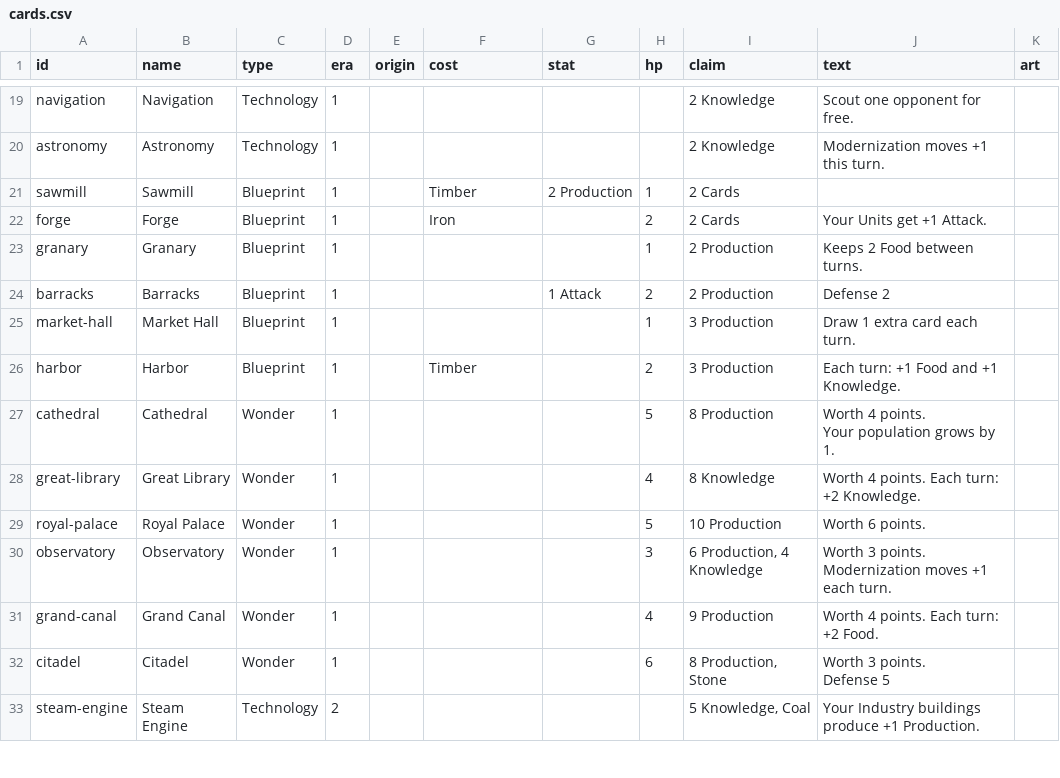
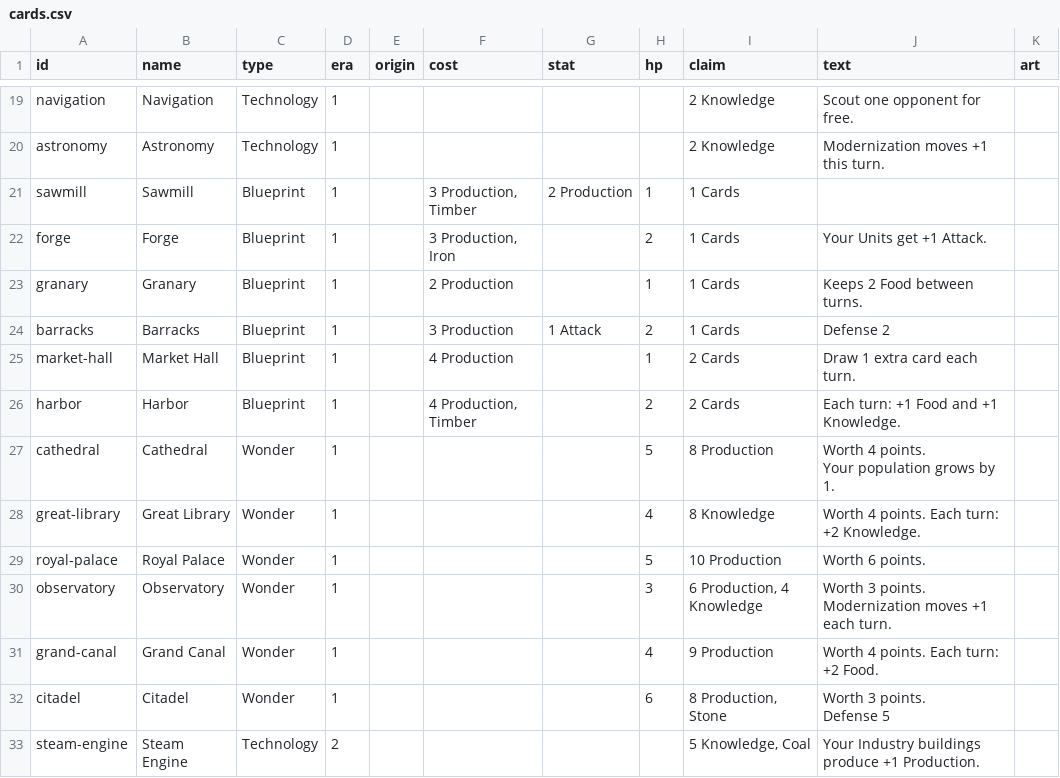
Before and after one commit to ChipCheap/CivCards, a CSV file: prototype/cards/cards.csv, drawn as a sheet; only a part is shown, gaps mark what is left out.

```diff
--- a/prototype/cards/cards.csv
+++ b/prototype/cards/cards.csv
@@ -20,8 +20,8 @@ navigation,Navigation,Technology,1,,,,,2 Knowledge,Scout one opponent for free.,
 astronomy,Astronomy,Technology,1,,,,,2 Knowledge,Modernization moves +1 this turn.,
-sawmill,Sawmill,Blueprint,1,,Timber,2 Production,1,2 Cards,,
-forge,Forge,Blueprint,1,,Iron,,2,2 Cards,Your Units get +1 Attack.,
-granary,Granary,Blueprint,1,,,,1,2 Production,Keeps 2 Food between turns.,
-barracks,Barracks,Blueprint,1,,,1 Attack,2,2 Production,Defense 2,
-market-hall,Market Hall,Blueprint,1,,,,1,3 Production,Draw 1 extra card each turn.,
-harbor,Harbor,Blueprint,1,,Timber,,2,3 Production,Each turn: +1 Food and +1 Knowledge.,
+sawmill,Sawmill,Blueprint,1,,"3 Production, Timber",2 Production,1,1 Cards,,
+forge,Forge,Blueprint,1,,"3 Production, Iron",,2,1 Cards,Your Units get +1 Attack.,
+granary,Granary,Blueprint,1,,2 Production,,1,1 Cards,Keeps 2 Food between turns.,
+barracks,Barracks,Blueprint,1,,3 Production,1 Attack,2,1 Cards,Defense 2,
+market-hall,Market Hall,Blueprint,1,,4 Production,,1,2 Cards,Draw 1 extra card each turn.,
+harbor,Harbor,Blueprint,1,,"4 Production, Timber",,2,2 Cards,Each turn: +1 Food and +1 Knowledge.,
 cathedral,Cathedral,Wonder,1,,,,5,8 Production,"Worth 4 points.
```
Also changed, not shown: 3 other files.
